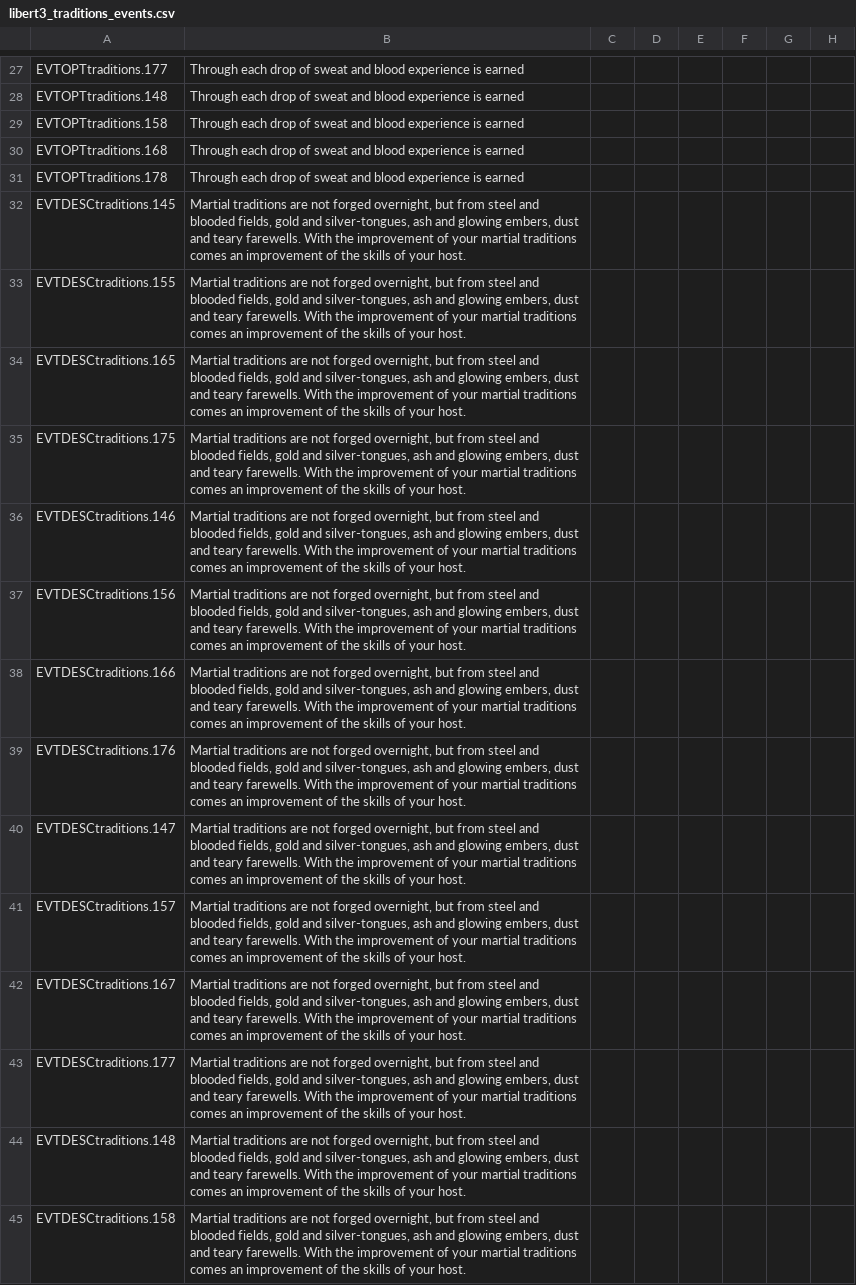
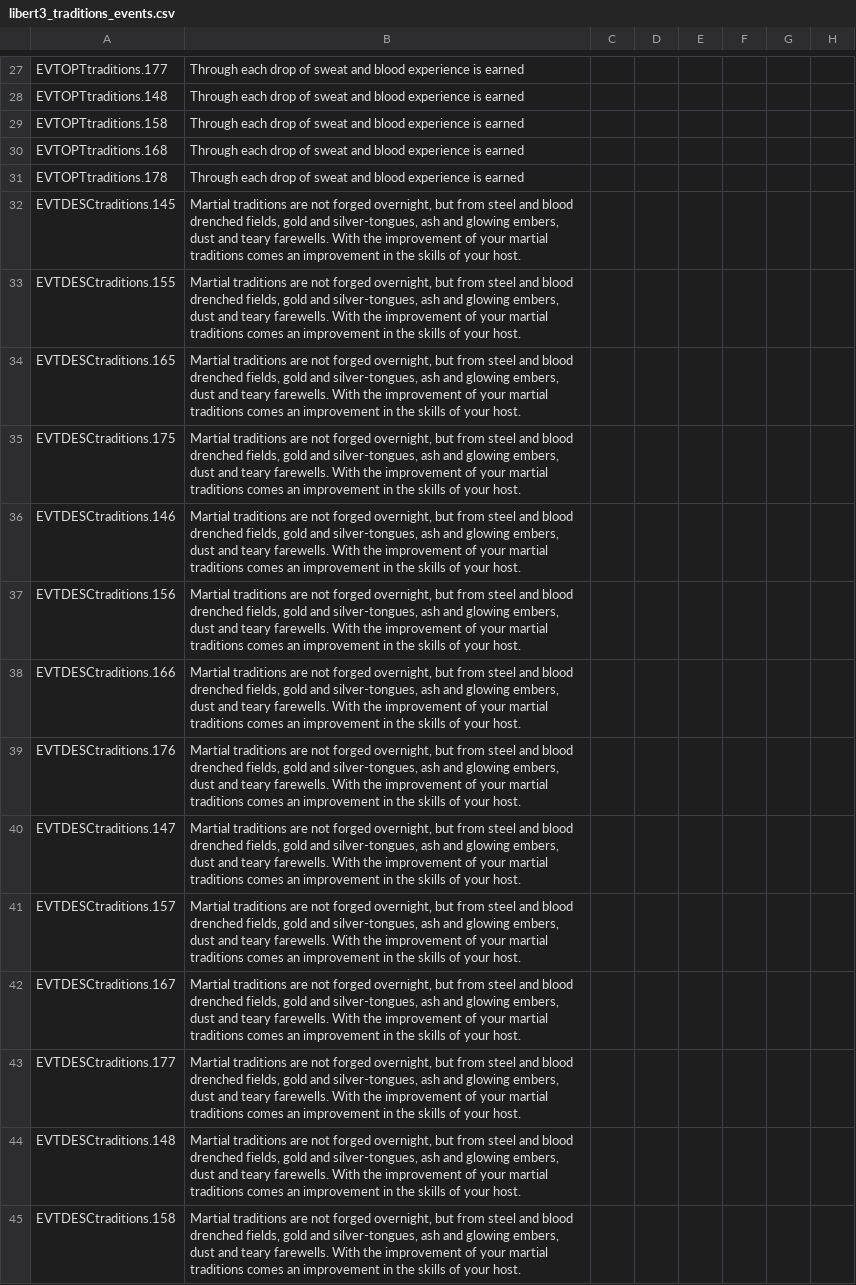
Before and after one commit to preslavb/lux-invicta-repository, a CSV file: localisation/libert3_traditions_events.csv, drawn as a sheet; only a part is shown, gaps mark what is left out; the diff covers the shown part only; the diff names each change by its address in the sheet, - before the commit and + after, or states it on an @@ line.

```diff
--- a/localisation/libert3_traditions_events.csv
+++ b/localisation/libert3_traditions_events.csv
-B32:B45: …steel and blooded fields, gold and silver-tongues, ash and glowing embers, dust and teary farewells. With the improvement of your martial traditions comes an improvement of the skills…
+B32:B45: …steel and blood drenched fields, gold and silver-tongues, ash and glowing embers, dust and teary farewells. With the improvement of your martial traditions comes an improvement in the skills…
```
Also changed, not shown: 42 edited cells elsewhere in this file.
